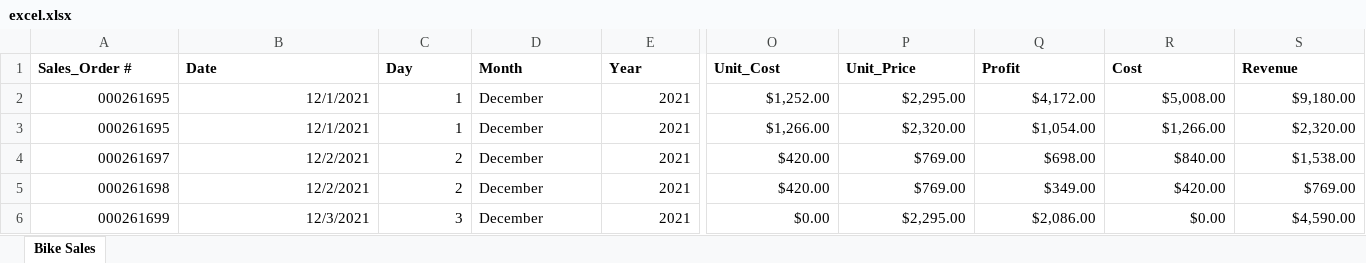
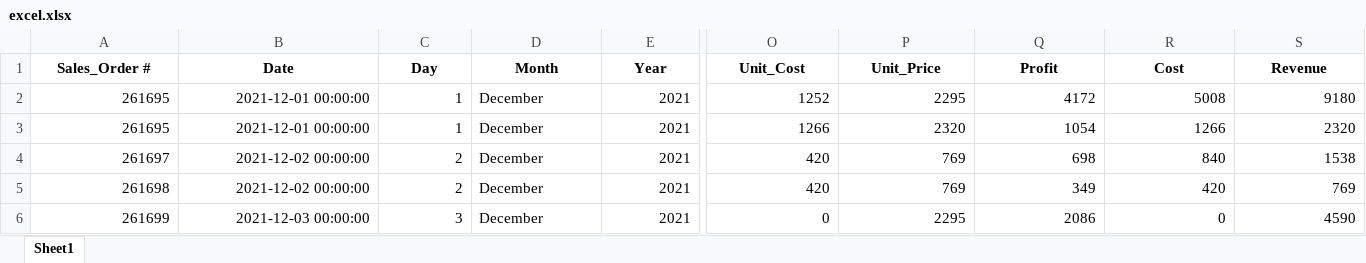
Before and after one commit to GreatArgony/agent_roadmap_gae, an Excel workbook: excel.xlsx, sheet Sheet1, drawn as a sheet; only a part is shown, gaps mark what is left out; values as stored, in another font and other column widths than the file's, no borders; the diff covers the shown part only; the diff names each change by its address in the sheet, - before the commit and + after, or states it on an @@ line.

```diff
--- a/excel.xlsx (sheet Sheet1)
+++ b/excel.xlsx (sheet Sheet1)
-sheet tab: Bike Sales
+sheet tab: Sheet1
-A1:E1 alignment: left
+A1:E1 alignment: center
-O1:S1 alignment: left
+O1:S1 alignment: center
-A2:A3 (Sales_Order #): 000261695
+A2:A3 (Sales_Order #): 261695
-B2:B3 (Date): 12/1/2021
+B2:B3 (Date): 2021-12-01 00:00:00
-O2 (Unit_Cost): $1,252.00
+O2 (Unit_Cost): 1252
-P2 (Unit_Price): $2,295.00
+P2 (Unit_Price): 2295
-Q2 (Profit): $4,172.00
+Q2 (Profit): 4172
-R2 (Cost): $5,008.00
+R2 (Cost): 5008
-S2 (Revenue): $9,180.00
+S2 (Revenue): 9180
-O3 (Unit_Cost): $1,266.00
+O3 (Unit_Cost): 1266
-P3 (Unit_Price): $2,320.00
+P3 (Unit_Price): 2320
-Q3 (Profit): $1,054.00
+Q3 (Profit): 1054
-R3 (Cost): $1,266.00
+R3 (Cost): 1266
-S3 (Revenue): $2,320.00
+S3 (Revenue): 2320
-A4 (Sales_Order #): 000261697
+A4 (Sales_Order #): 261697
-B4:B5 (Date): 12/2/2021
+B4:B5 (Date): 2021-12-02 00:00:00
-O4:O5 (Unit_Cost): $420.00
+O4:O5 (Unit_Cost): 420
-P4:P5 (Unit_Price): $769.00
+P4:P5 (Unit_Price): 769
-Q4 (Profit): $698.00
+Q4 (Profit): 698
-R4 (Cost): $840.00
+R4 (Cost): 840
-S4 (Revenue): $1,538.00
+S4 (Revenue): 1538
-A5 (Sales_Order #): 000261698
+A5 (Sales_Order #): 261698
-Q5 (Profit): $349.00
+Q5 (Profit): 349
-R5 (Cost): $420.00
+R5 (Cost): 420
-S5 (Revenue): $769.00
+S5 (Revenue): 769
-A6 (Sales_Order #): 000261699
+A6 (Sales_Order #): 261699
-B6 (Date): 12/3/2021
+B6 (Date): 2021-12-03 00:00:00
-O6 (Unit_Cost): $0.00
+O6 (Unit_Cost): 0
-P6 (Unit_Price): $2,295.00
+P6 (Unit_Price): 2295
-Q6 (Profit): $2,086.00
+Q6 (Profit): 2086
-R6 (Cost): $0.00
+R6 (Cost): 0
-S6 (Revenue): $4,590.00
+S6 (Revenue): 4590
```
Also changed, not shown: 592 edited cells and cell formats elsewhere in this sheet, 7 other files.
